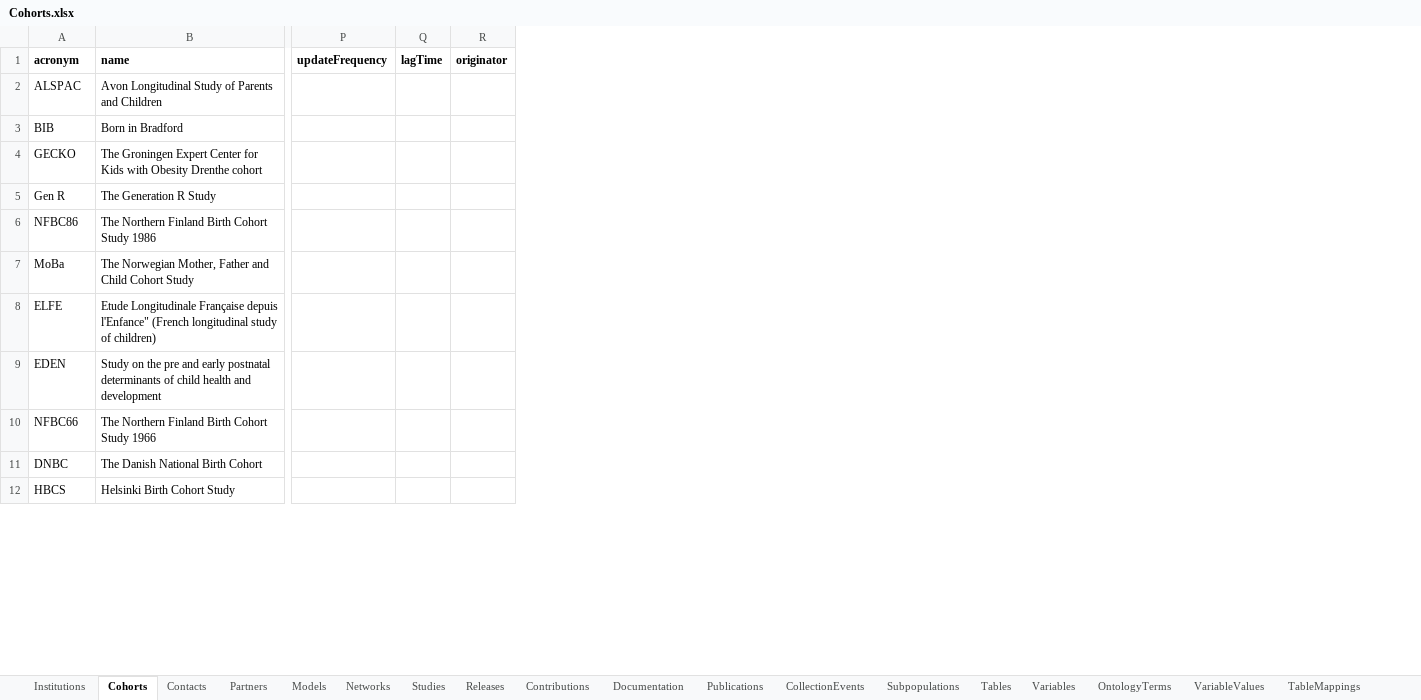
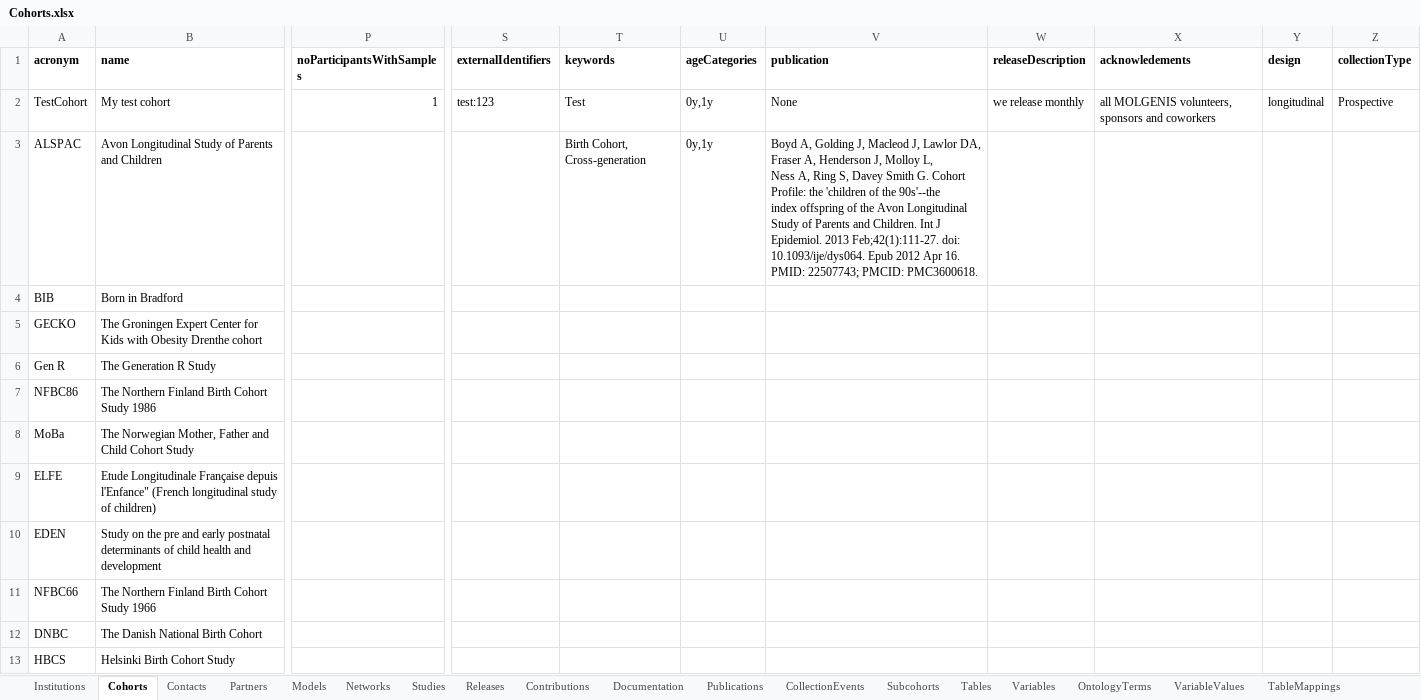
Before and after one commit to molgenis/molgenis-emx2, an Excel workbook: data/datacatalogue/Cohorts.xlsx, sheet Cohorts, drawn as a sheet; only a part is shown, gaps mark what is left out; values as stored, in another font and other column widths than the file's, no borders; conditional formats not drawn; removed rows and columns are numbered as before the commit, all else as after; rows hold the shown columns only; ↵ is a line break in a cell; the diff names each change by its address in the sheet, - before the commit and + after, or states it on an @@ line.

Commit message:
test: add test data for updated catalogue data model

```diff
--- a/data/datacatalogue/Cohorts.xlsx (sheet Cohorts)
+++ b/data/datacatalogue/Cohorts.xlsx (sheet Cohorts)
-sheet tab: Subpopulations
+sheet tab: Subcohorts
-column P (updateFrequency), empty
-column Q (lagTime), empty
-column R (originator), empty
+column P (noParticipantsWithSamples), empty
+column S (externalIdentifiers), empty
+column T (keywords), row 3: Birth Cohort, Cross-generation
+column U (ageCategories), row 3: 0y,1y
+column V (publication), row 3: Boyd A, Golding J, Macleod J, Lawlor DA, Fraser A, Henderson J, Molloy L, ↵ Ness A, Ring S, Davey Smith G. Cohort Profile: the 'children of the 90s'--the ↵ index offspring of the Avon Longitudinal Study of Parents and Children. Int J ↵ Epidemiol. 2013 Feb;42(1):111-27. doi: 10.1093/ije/dys064. Epub 2012 Apr 16. ↵ PMID: 22507743; PMCID: PMC3600618.
+column W (releaseDescription), empty
+column X (acknowledements), empty
+column Y (design), empty
+column Z (collectionType), empty
+row 2: TestCohort | My test cohort | 1 | test:123 | Test | 0y,1y | None | we release monthly | all MOLGENIS volunteers, sponsors and coworkers | longitudinal | Prospective
```
Also changed, not shown: sheet CollectionEvents, sheet Subcohorts, sheet OntologyTerms, sheet Contributions, sheet Partners, sheet Documentation.
